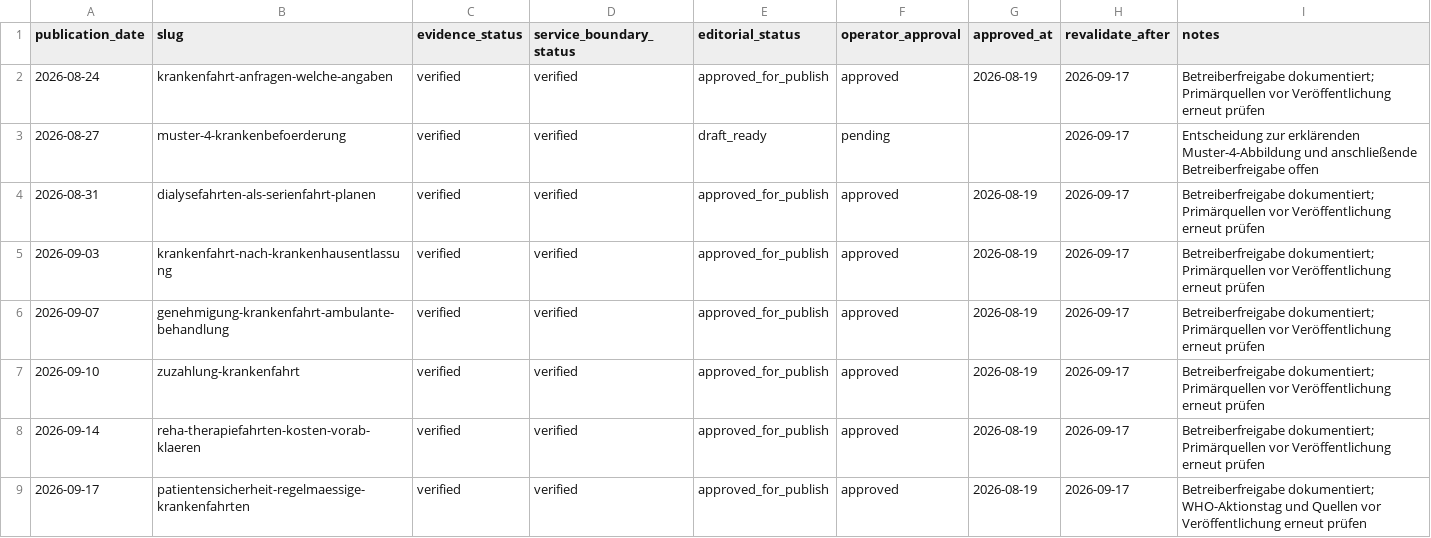
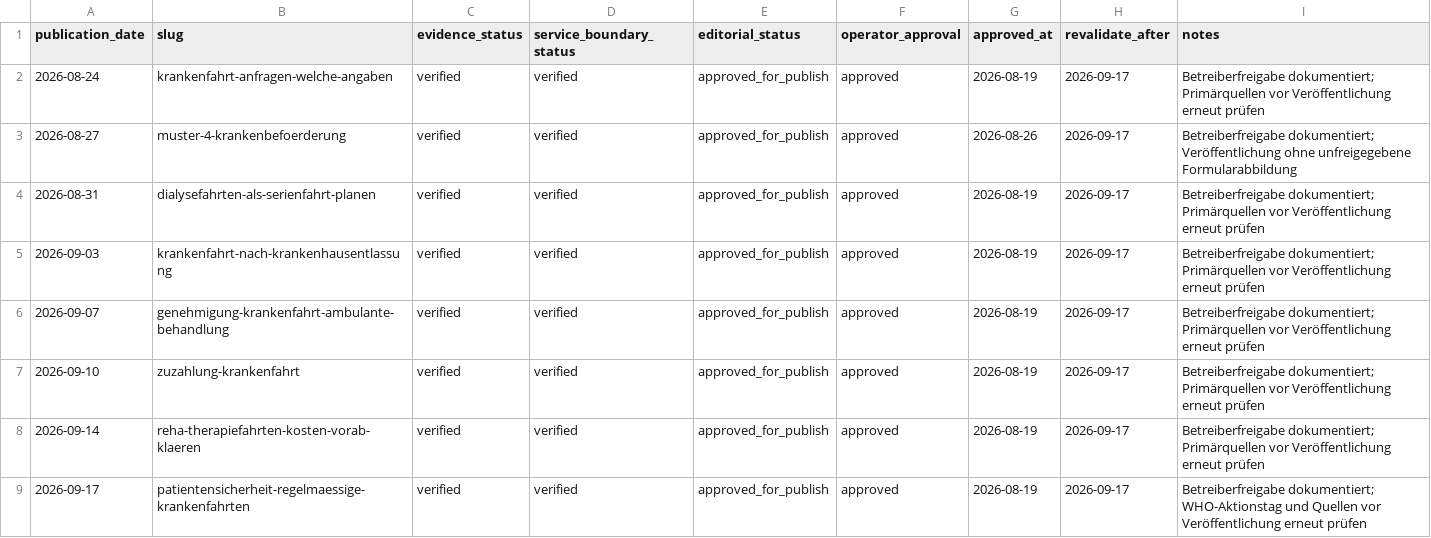
Before and after one commit to nasirahmad84-design/krankenfahrten-bad-homburg, a CSV file: automation/blog/content-approval-register.csv, drawn as a sheet.

Commit message:
feat: alert on failed blog publishing

```diff
--- a/automation/blog/content-approval-register.csv
+++ b/automation/blog/content-approval-register.csv
@@ -2,3 +2,3 @@ publication_date,slug,evidence_status,service_boundary_status,editorial_status,o
 2026-08-24,krankenfahrt-anfragen-welche-angaben,verified,verified,approved_for_publish,approved,2026-08-19,2026-09-17,Betreiberfreigabe dokumentiert; Primärquellen vor Veröffentlichung erneut prüfen
-2026-08-27,muster-4-krankenbefoerderung,verified,verified,draft_ready,pending,,2026-09-17,Entscheidung zur erklärenden Muster-4-Abbildung und anschließende Betreiberfreigabe offen
+2026-08-27,muster-4-krankenbefoerderung,verified,verified,approved_for_publish,approved,2026-08-26,2026-09-17,Betreiberfreigabe dokumentiert; Veröffentlichung ohne unfreigegebene Formularabbildung
 2026-08-31,dialysefahrten-als-serienfahrt-planen,verified,verified,approved_for_publish,approved,2026-08-19,2026-09-17,Betreiberfreigabe dokumentiert; Primärquellen vor Veröffentlichung erneut prüfen
```
Also changed, not shown: automation/blog/editorial-calendar.csv, automation/blog/source-inventory.csv, 15 other files.
